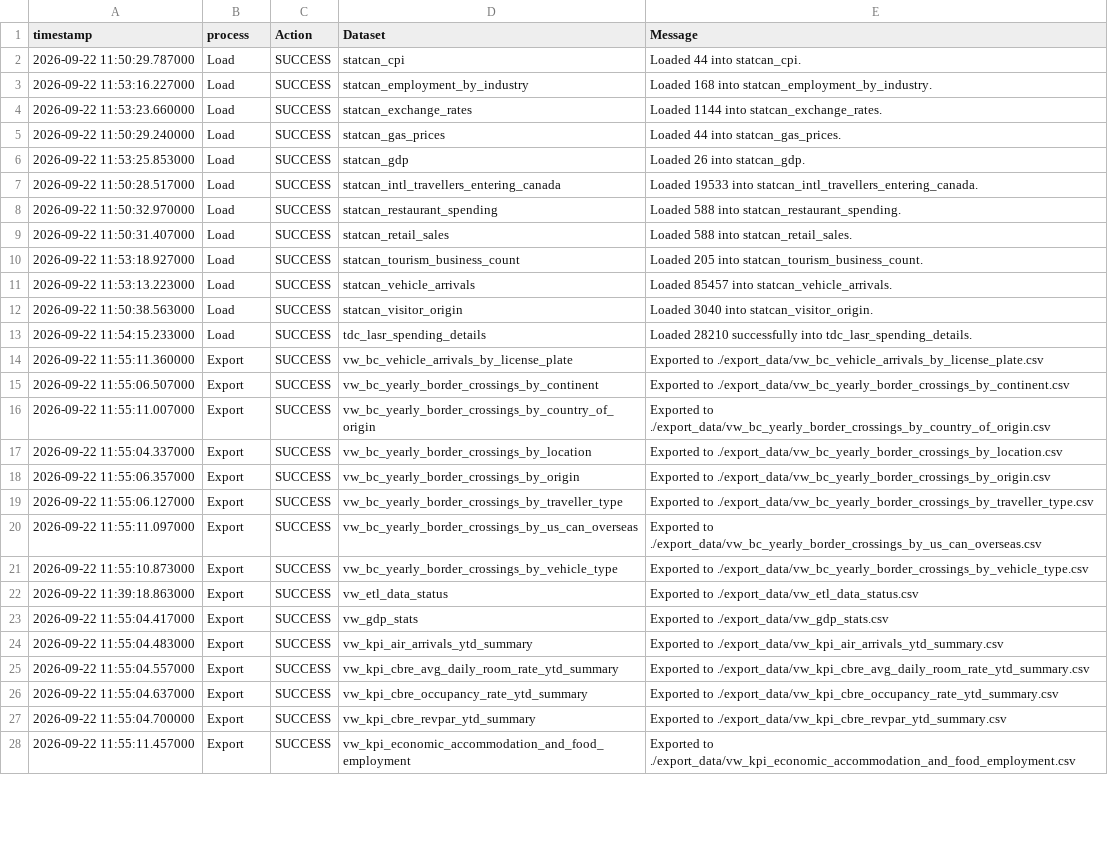
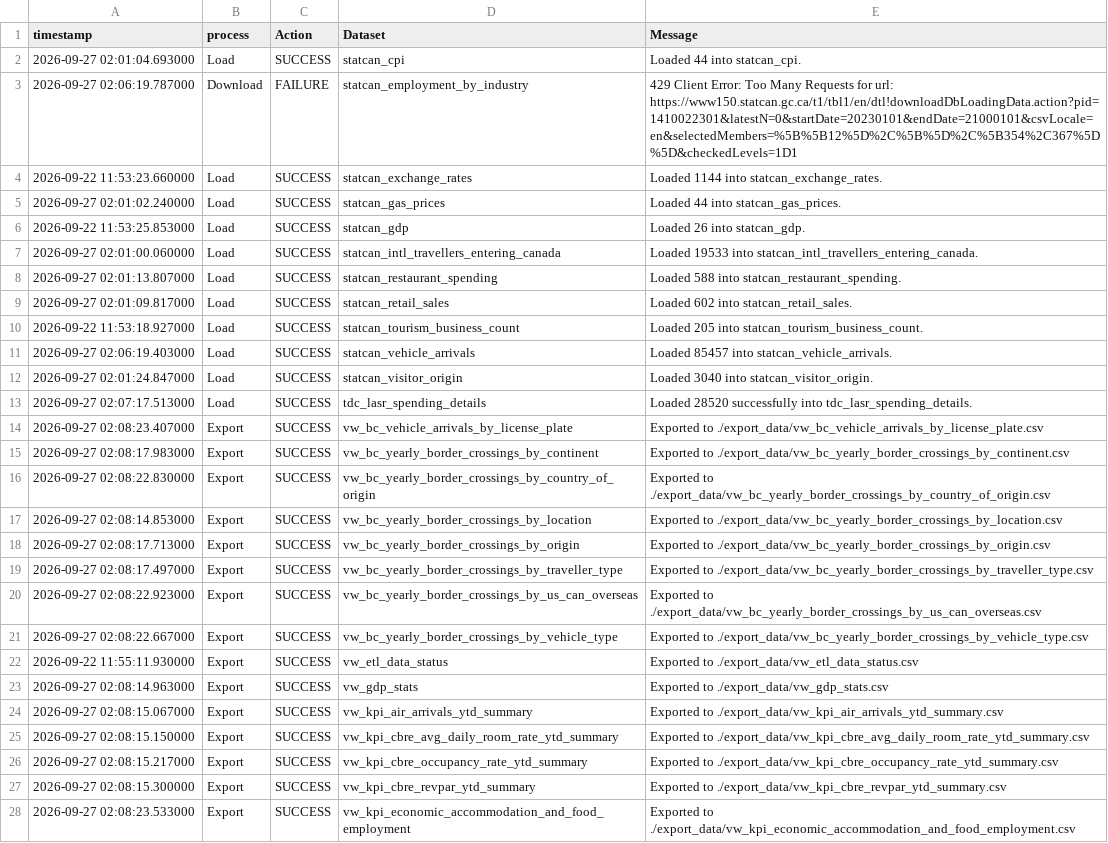
Before and after one commit to ytgov/tourism-indicators, a CSV file: data/vw_etl_data_status.csv, drawn as a sheet; only a part is shown; removed rows and columns are numbered as before the commit, all else as after; the diff covers the shown part only; the diff names each change by its address in the sheet, - before the commit and + after, or states it on an @@ line.

```diff
--- a/data/vw_etl_data_status.csv
+++ b/data/vw_etl_data_status.csv
-A2 (timestamp): 2026-09-22 11:50:29.787000
+A2 (timestamp): 2026-09-27 02:01:04.693000
-row 3: 2026-09-22 11:53:16.227000 | Load | SUCCESS | statcan_employment_by_industry | Loaded 168 into statcan_employment_by_industry.
+row 3: 2026-09-27 02:06:19.787000 | Download | FAILURE | statcan_employment_by_industry | 429 Client Error: Too Many Requests for url: https://www150.statcan.gc.ca/t1/tbl1/en/dtl!downloadDbLoadingData.action?pid=1410022301&latestN=0&startDate=20230101&endDate=21000101&csvLocale=en&selectedMembers=%5B%5B12%5D%2C%5B%5D%2C%5B354%2C367%5D%5D&checkedLevels=1D1
-A5 (timestamp): 2026-09-22 11:50:29.240000
+A5 (timestamp): 2026-09-27 02:01:02.240000
-A7 (timestamp): 2026-09-22 11:50:28.517000
+A7 (timestamp): 2026-09-27 02:01:00.060000
-A8 (timestamp): 2026-09-22 11:50:32.970000
+A8 (timestamp): 2026-09-27 02:01:13.807000
-A9 (timestamp): 2026-09-22 11:50:31.407000
+A9 (timestamp): 2026-09-27 02:01:09.817000
-E9 (Message): Loaded 588 into statcan_retail_sales.
+E9 (Message): Loaded 602 into statcan_retail_sales.
-A11 (timestamp): 2026-09-22 11:53:13.223000
+A11 (timestamp): 2026-09-27 02:06:19.403000
-A12 (timestamp): 2026-09-22 11:50:38.563000
+A12 (timestamp): 2026-09-27 02:01:24.847000
-A13 (timestamp): 2026-09-22 11:54:15.233000
+A13 (timestamp): 2026-09-27 02:07:17.513000
-E13 (Message): Loaded 28210 successfully into…
+E13 (Message): Loaded 28520 successfully into…
-A14 (timestamp): 2026-09-22 11:55:11.360000
+A14 (timestamp): 2026-09-27 02:08:23.407000
-A15 (timestamp): 2026-09-22 11:55:06.507000
+A15 (timestamp): 2026-09-27 02:08:17.983000
-A16 (timestamp): 2026-09-22 11:55:11.007000
+A16 (timestamp): 2026-09-27 02:08:22.830000
-A17 (timestamp): 2026-09-22 11:55:04.337000
+A17 (timestamp): 2026-09-27 02:08:14.853000
-A18 (timestamp): 2026-09-22 11:55:06.357000
+A18 (timestamp): 2026-09-27 02:08:17.713000
-A19 (timestamp): 2026-09-22 11:55:06.127000
+A19 (timestamp): 2026-09-27 02:08:17.497000
-A20 (timestamp): 2026-09-22 11:55:11.097000
+A20 (timestamp): 2026-09-27 02:08:22.923000
-A21 (timestamp): 2026-09-22 11:55:10.873000
+A21 (timestamp): 2026-09-27 02:08:22.667000
-A22 (timestamp): 2026-09-22 11:39:18.863000
+A22 (timestamp): 2026-09-22 11:55:11.930000
-A23 (timestamp): 2026-09-22 11:55:04.417000
+A23 (timestamp): 2026-09-27 02:08:14.963000
-A24 (timestamp): 2026-09-22 11:55:04.483000
+A24 (timestamp): 2026-09-27 02:08:15.067000
-A25 (timestamp): 2026-09-22 11:55:04.557000
+A25 (timestamp): 2026-09-27 02:08:15.150000
-A26 (timestamp): 2026-09-22 11:55:04.637000
+A26 (timestamp): 2026-09-27 02:08:15.217000
-A27 (timestamp): 2026-09-22 11:55:04.700000
+A27 (timestamp): 2026-09-27 02:08:15.300000
-A28 (timestamp): 2026-09-22 11:55:11.457000
+A28 (timestamp): 2026-09-27 02:08:23.533000
```
Also changed, not shown: 1 added row and 12 edited cells elsewhere in this file, data/vw_bc_vehicle_arrivals_by_license_plate.csv, data/vw_kpi_cboc_consumer_confidence.csv, 13 other files.
